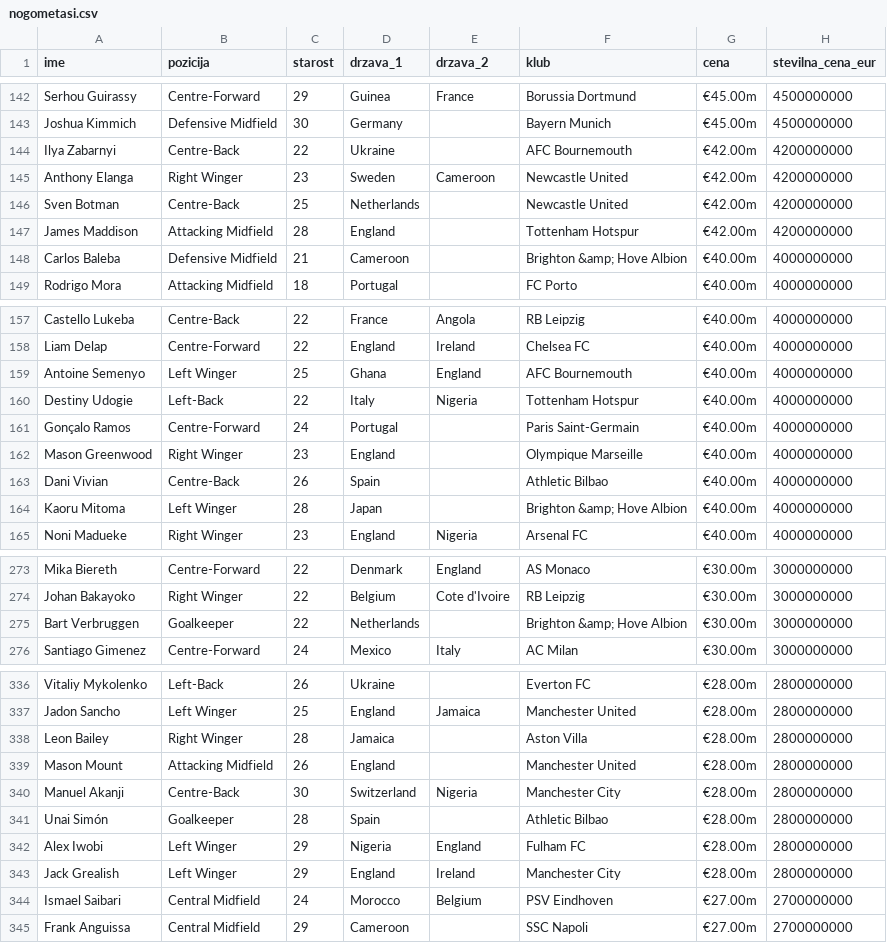
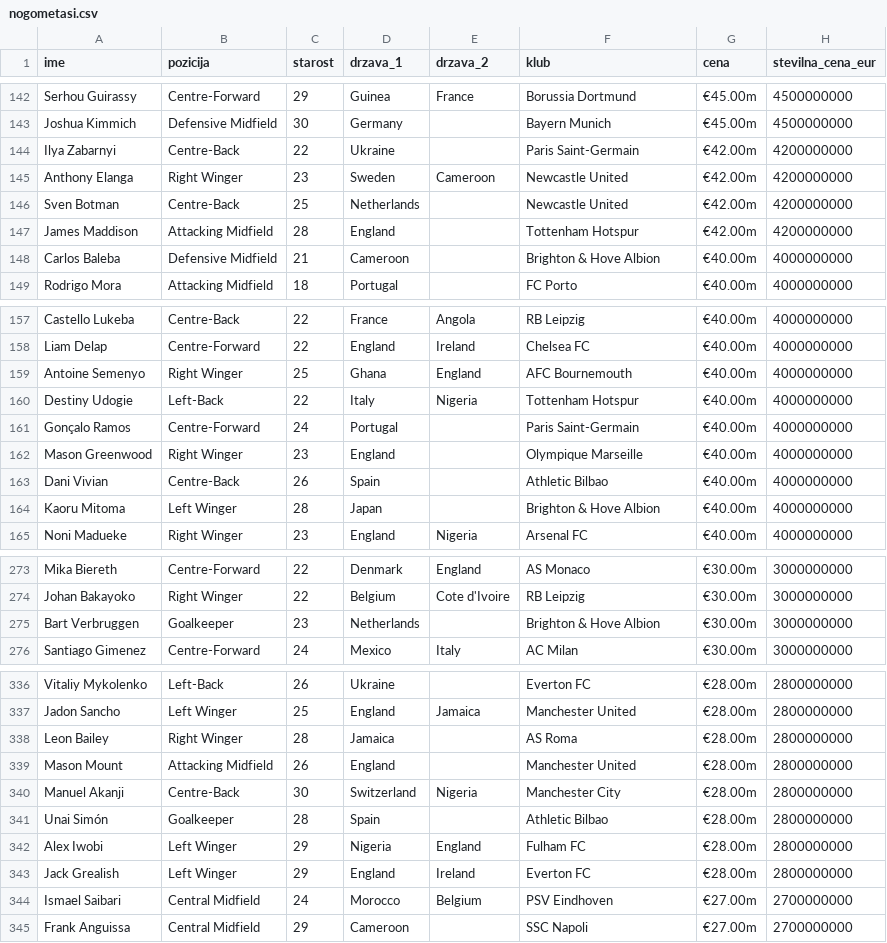
Before and after one commit to RiccardoLucerna/UVP-projektna, a CSV file: podatki/nogometasi.csv, drawn as a sheet; only a part is shown, gaps mark what is left out; the diff covers the shown part only.

```diff
--- a/podatki/nogometasi.csv
+++ b/podatki/nogometasi.csv
@@ -143,3 +143,3 @@ Serhou Guirassy,Centre-Forward,29,Guinea,France,Borussia Dortmund,€45.00m,4500
 Joshua Kimmich,Defensive Midfield,30,Germany,,Bayern Munich,€45.00m,4500000000
-Ilya Zabarnyi,Centre-Back,22,Ukraine,,AFC Bournemouth,€42.00m,4200000000
+Ilya Zabarnyi,Centre-Back,22,Ukraine,,Paris Saint-Germain,€42.00m,4200000000
 Anthony Elanga,Right Winger,23,Sweden,Cameroon,Newcastle United,€42.00m,4200000000
@@ -147,3 +147,3 @@ Sven Botman,Centre-Back,25,Netherlands,,Newcastle United,€42.00m,4200000000
 James Maddison,Attacking Midfield,28,England,,Tottenham Hotspur,€42.00m,4200000000
-Carlos Baleba,Defensive Midfield,21,Cameroon,,Brighton &amp; Hove Albion,€40.00m,4000000000
+Carlos Baleba,Defensive Midfield,21,Cameroon,,Brighton & Hove Albion,€40.00m,4000000000
 Rodrigo Mora,Attacking Midfield,18,Portugal,,FC Porto,€40.00m,4000000000
@@ -158,3 +158,3 @@ Castello Lukeba,Centre-Back,22,France,Angola,RB Leipzig,€40.00m,4000000000
 Liam Delap,Centre-Forward,22,England,Ireland,Chelsea FC,€40.00m,4000000000
-Antoine Semenyo,Left Winger,25,Ghana,England,AFC Bournemouth,€40.00m,4000000000
+Antoine Semenyo,Right Winger,25,Ghana,England,AFC Bournemouth,€40.00m,4000000000
 Destiny Udogie,Left-Back,22,Italy,Nigeria,Tottenham Hotspur,€40.00m,4000000000
@@ -163,3 +163,3 @@ Mason Greenwood,Right Winger,23,England,,Olympique Marseille,€40.00m,400000000
 Dani Vivian,Centre-Back,26,Spain,,Athletic Bilbao,€40.00m,4000000000
-Kaoru Mitoma,Left Winger,28,Japan,,Brighton &amp; Hove Albion,€40.00m,4000000000
+Kaoru Mitoma,Left Winger,28,Japan,,Brighton & Hove Albion,€40.00m,4000000000
 Noni Madueke,Right Winger,23,England,Nigeria,Arsenal FC,€40.00m,4000000000
@@ -274,3 +274,3 @@ Mika Biereth,Centre-Forward,22,Denmark,England,AS Monaco,€30.00m,3000000000
 Johan Bakayoko,Right Winger,22,Belgium,Cote d'Ivoire,RB Leipzig,€30.00m,3000000000
-Bart Verbruggen,Goalkeeper,22,Netherlands,,Brighton &amp; Hove Albion,€30.00m,3000000000
+Bart Verbruggen,Goalkeeper,23,Netherlands,,Brighton & Hove Albion,€30.00m,3000000000
 Santiago Gimenez,Centre-Forward,24,Mexico,Italy,AC Milan,€30.00m,3000000000
@@ -337,3 +337,3 @@ Vitaliy Mykolenko,Left-Back,26,Ukraine,,Everton FC,€28.00m,2800000000
 Jadon Sancho,Left Winger,25,England,Jamaica,Manchester United,€28.00m,2800000000
-Leon Bailey,Right Winger,28,Jamaica,,Aston Villa,€28.00m,2800000000
+Leon Bailey,Right Winger,28,Jamaica,,AS Roma,€28.00m,2800000000
 Mason Mount,Attacking Midfield,26,England,,Manchester United,€28.00m,2800000000
@@ -342,3 +342,3 @@ Unai Simón,Goalkeeper,28,Spain,,Athletic Bilbao,€28.00m,2800000000
 Alex Iwobi,Left Winger,29,Nigeria,England,Fulham FC,€28.00m,2800000000
-Jack Grealish,Left Winger,29,England,Ireland,Manchester City,€28.00m,2800000000
+Jack Grealish,Left Winger,29,England,Ireland,Everton FC,€28.00m,2800000000
 Ismael Saibari,Central Midfield,24,Morocco,Belgium,PSV Eindhoven,€27.00m,2700000000
```
Also changed, not shown: 42 edited cells elsewhere in this file, 23 other files.
